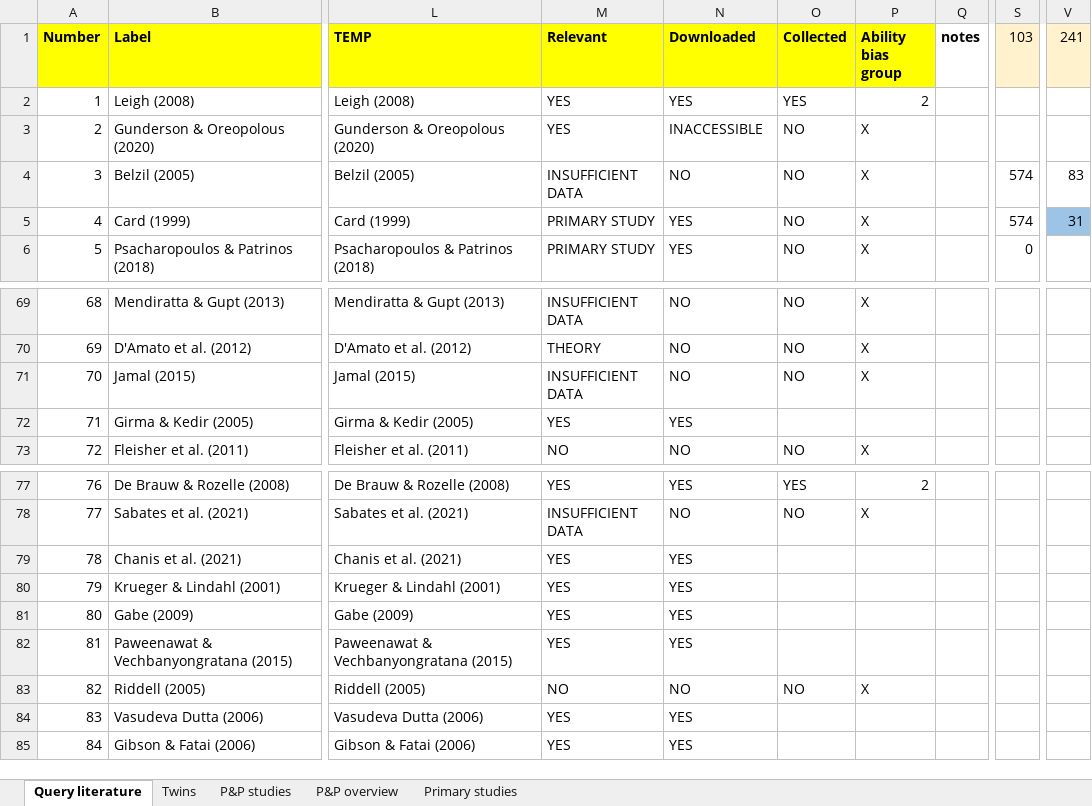
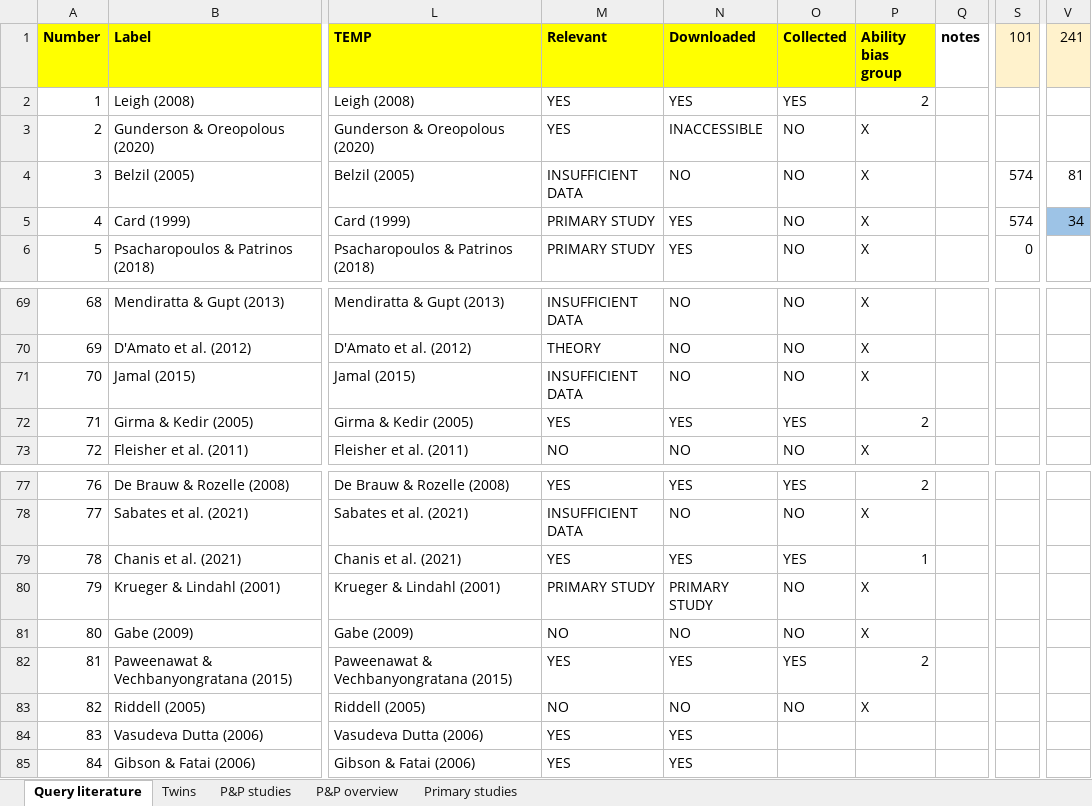
Before and after one commit to PetrCala/Diploma-Thesis, an Excel workbook: Literature/Literature.xlsx, sheet Query literature, drawn as a sheet; only a part is shown, gaps mark what is left out; values as stored, in another font and other column widths than the file's, no borders; conditional formats not drawn; the diff names each change by its address in the sheet, - before the commit and + after, or states it on an @@ line.

Commit message:
Outlined var_list in the main data set file

```diff
--- a/Literature/Literature.xlsx (sheet Query literature)
+++ b/Literature/Literature.xlsx (sheet Query literature)
-S1: 103
+S1: 101
-V4 (241): 83
+V4 (241): 81
-V5 (241): 31
+V5 (241): 34
-O72 (Collected): (empty)
+O72 (Collected): YES
-P72 (Ability bias group): (empty)
+P72 (Ability bias group): 2
-O79 (Collected): (empty)
+O79 (Collected): YES
-P79 (Ability bias group): (empty)
+P79 (Ability bias group): 1
-M80 (Relevant): YES
+M80 (Relevant): PRIMARY STUDY
-N80 (Downloaded): YES
+N80 (Downloaded): PRIMARY STUDY
-O80:O81 (Collected): (empty)
+O80:O81 (Collected): NO
-P80:P81 (Ability bias group): (empty)
+P80:P81 (Ability bias group): X
-M81 (Relevant): YES
+M81 (Relevant): NO
-N81 (Downloaded): YES
+N81 (Downloaded): NO
-O82 (Collected): (empty)
+O82 (Collected): YES
-P82 (Ability bias group): (empty)
+P82 (Ability bias group): 2
```
Also changed, not shown: 3 other files.
